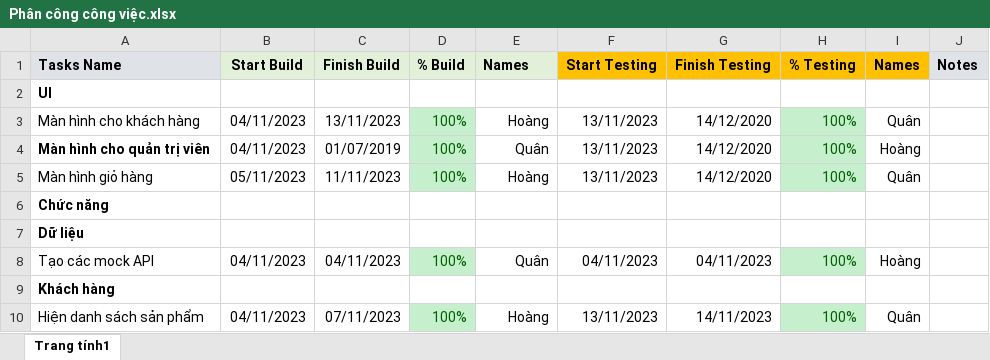
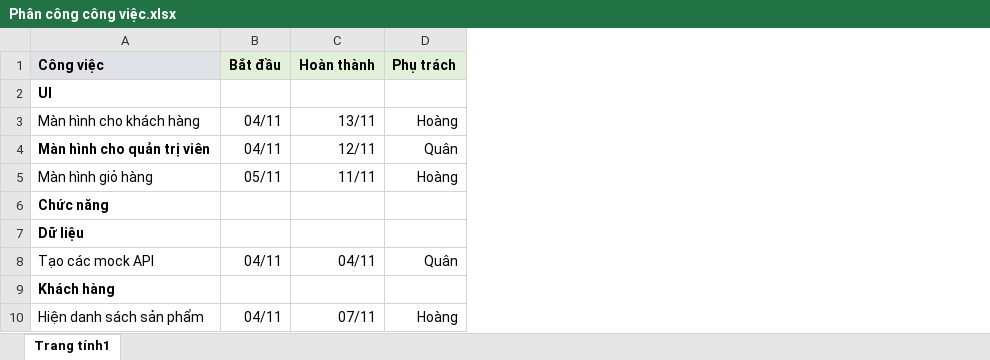
Before and after one commit to quan201002/CAPSTONEJS, an Excel workbook: Phân công công việc.xlsx, sheet Trang tính1, drawn as a sheet; only a part is shown; values as stored, in another font and other column widths than the file's, no borders; charts and pictures not drawn; removed rows and columns are numbered as before the commit, all else as after; the diff names each change by its address in the sheet, - before the commit and + after, or states it on an @@ line.

Commit message:
update pic sheet

```diff
--- a/Phân công công việc.xlsx (sheet Trang tính1)
+++ b/Phân công công việc.xlsx (sheet Trang tính1)
-column B, rows 3-10: 04/11/2023 | 04/11/2023 | 05/11/2023 |  |  | 04/11/2023 |  | 04/11/2023
-column C, rows 3-10: 13/11/2023 | 01/07/2019 | 11/11/2023 |  |  | 04/11/2023 |  | 07/11/2023
-column D, rows 3-10: 100% | 100% | 100% |  |  | 100% |  | 100%
+column B, rows 3-10: 04/11 | 04/11 | 05/11 |  |  | 04/11 |  | 04/11
+column C, rows 3-10: 13/11 | 12/11 | 11/11 |  |  | 04/11 |  | 07/11
-column F, rows 3-10: 13/11/2023 | 13/11/2023 | 13/11/2023 |  |  | 04/11/2023 |  | 13/11/2023
-column G, rows 3-10: 14/12/2020 | 14/12/2020 | 14/12/2020 |  |  | 04/11/2023 |  | 14/11/2023
-column H, rows 3-10: 100% | 100% | 100% |  |  | 100% |  | 100%
-column I, rows 3-10: Quân | Hoàng | Quân |  |  | Hoàng |  | Quân
-column J, empty
-row 1: Tasks Name | Start Build | Finish Build | % Build | Names | Start Testing | Finish Testing | % Testing | Names | Notes
+row 1: Công việc | Bắt đầu | Hoàn thành | Phụ trách
```
